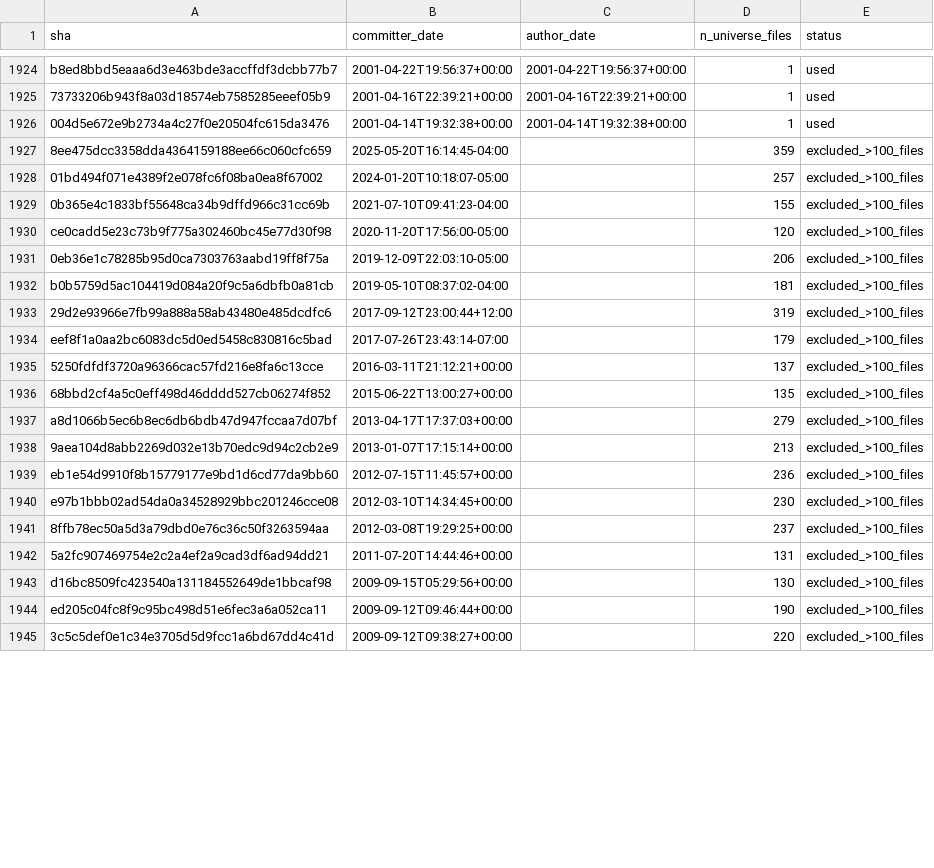
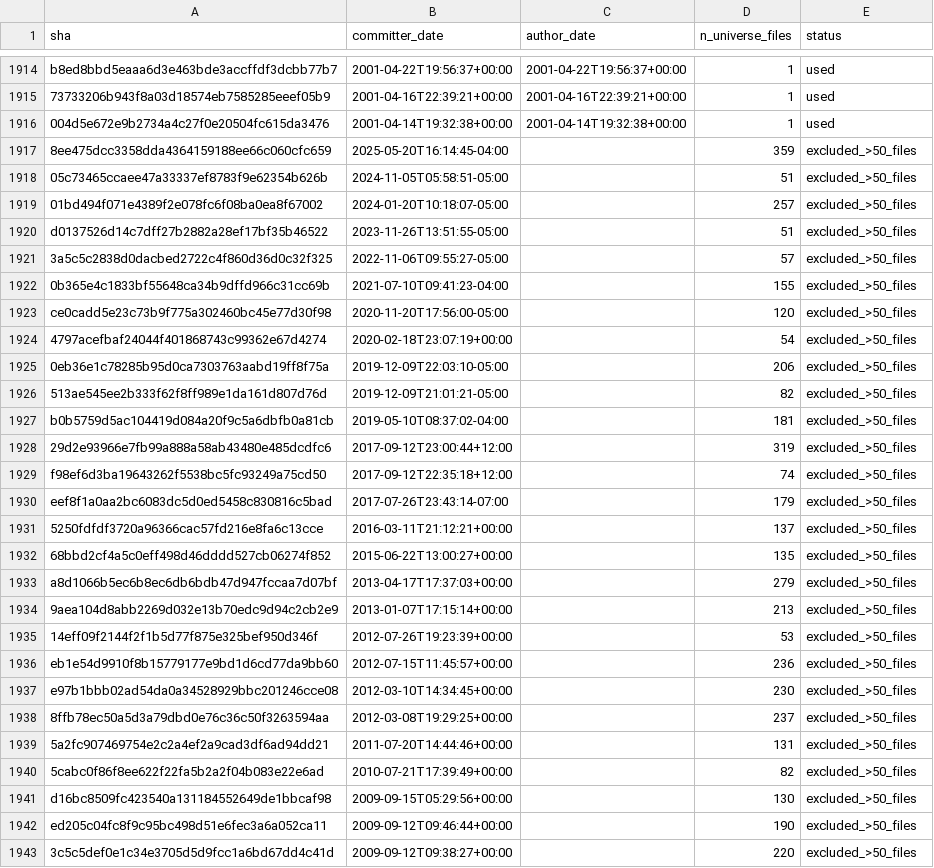
Before and after one commit to PanConLeche45/Longitudinal-technical-debt-yatana, a CSV file: sprint1_E3/out/commons-collections_G1A/E3_COMMITS_USED_commons-collections_2025-11-12_mf50.csv (was sprint1_E3/out/commons-collections/E3_COMMITS_USED_commons-collections_2025-11-12_mf100.csv), drawn as a sheet; only a part is shown, gaps mark what is left out; the diff covers the shown part only.

```diff
--- a/sprint1_E3/out/commons-collections/E3_COMMITS_USED_commons-collections_2025-11-12_mf100.csv
+++ b/sprint1_E3/out/commons-collections_G1A/E3_COMMITS_USED_commons-collections_2025-11-12_mf50.csv
@@ -1926,20 +1916,28 @@ b8ed8bbd5eaaa6d3e463bde3accffdf3dcbb77b7,2001-04-22T19:56:37+00:00,2001-04-22T19
 004d5e672e9b2734a4c27f0e20504fc615da3476,2001-04-14T19:32:38+00:00,2001-04-14T19:32:38+00:00,1,used
-8ee475dcc3358dda4364159188ee66c060cfc659,2025-05-20T16:14:45-04:00,,359,excluded_>100_files
-01bd494f071e4389f2e078fc6f08ba0ea8f67002,2024-01-20T10:18:07-05:00,,257,excluded_>100_files
-0b365e4c1833bf55648ca34b9dffd966c31cc69b,2021-07-10T09:41:23-04:00,,155,excluded_>100_files
-ce0cadd5e23c73b9f775a302460bc45e77d30f98,2020-11-20T17:56:00-05:00,,120,excluded_>100_files
-0eb36e1c78285b95d0ca7303763aabd19ff8f75a,2019-12-09T22:03:10-05:00,,206,excluded_>100_files
-b0b5759d5ac104419d084a20f9c5a6dbfb0a81cb,2019-05-10T08:37:02-04:00,,181,excluded_>100_files
-29d2e93966e7fb99a888a58ab43480e485dcdfc6,2017-09-12T23:00:44+12:00,,319,excluded_>100_files
-eef8f1a0aa2bc6083dc5d0ed5458c830816c5bad,2017-07-26T23:43:14-07:00,,179,excluded_>100_files
-5250fdfdf3720a96366cac57fd216e8fa6c13cce,2016-03-11T21:12:21+00:00,,137,excluded_>100_files
-68bbd2cf4a5c0eff498d46dddd527cb06274f852,2015-06-22T13:00:27+00:00,,135,excluded_>100_files
-a8d1066b5ec6b8ec6db6bdb47d947fccaa7d07bf,2013-04-17T17:37:03+00:00,,279,excluded_>100_files
-9aea104d8abb2269d032e13b70edc9d94c2cb2e9,2013-01-07T17:15:14+00:00,,213,excluded_>100_files
-eb1e54d9910f8b15779177e9bd1d6cd77da9bb60,2012-07-15T11:45:57+00:00,,236,excluded_>100_files
-e97b1bbb02ad54da0a34528929bbc201246cce08,2012-03-10T14:34:45+00:00,,230,excluded_>100_files
-8ffb78ec50a5d3a79dbd0e76c36c50f3263594aa,2012-03-08T19:29:25+00:00,,237,excluded_>100_files
-5a2fc907469754e2c2a4ef2a9cad3df6ad94dd21,2011-07-20T14:44:46+00:00,,131,excluded_>100_files
-d16bc8509fc423540a131184552649de1bbcaf98,2009-09-15T05:29:56+00:00,,130,excluded_>100_files
-ed205c04fc8f9c95bc498d51e6fec3a6a052ca11,2009-09-12T09:46:44+00:00,,190,excluded_>100_files
-3c5c5def0e1c34e3705d5d9fcc1a6bd67dd4c41d,2009-09-12T09:38:27+00:00,,220,excluded_>100_files
+8ee475dcc3358dda4364159188ee66c060cfc659,2025-05-20T16:14:45-04:00,,359,excluded_>50_files
+05c73465ccaee47a33337ef8783f9e62354b626b,2024-11-05T05:58:51-05:00,,51,excluded_>50_files
+01bd494f071e4389f2e078fc6f08ba0ea8f67002,2024-01-20T10:18:07-05:00,,257,excluded_>50_files
+d0137526d14c7dff27b2882a28ef17bf35b46522,2023-11-26T13:51:55-05:00,,51,excluded_>50_files
+3a5c5c2838d0dacbed2722c4f860d36d0c32f325,2022-11-06T09:55:27-05:00,,57,excluded_>50_files
+0b365e4c1833bf55648ca34b9dffd966c31cc69b,2021-07-10T09:41:23-04:00,,155,excluded_>50_files
+ce0cadd5e23c73b9f775a302460bc45e77d30f98,2020-11-20T17:56:00-05:00,,120,excluded_>50_files
+4797acefbaf24044f401868743c99362e67d4274,2020-02-18T23:07:19+00:00,,54,excluded_>50_files
+0eb36e1c78285b95d0ca7303763aabd19ff8f75a,2019-12-09T22:03:10-05:00,,206,excluded_>50_files
+513ae545ee2b333f62f8ff989e1da161d807d76d,2019-12-09T21:01:21-05:00,,82,excluded_>50_files
+b0b5759d5ac104419d084a20f9c5a6dbfb0a81cb,2019-05-10T08:37:02-04:00,,181,excluded_>50_files
+29d2e93966e7fb99a888a58ab43480e485dcdfc6,2017-09-12T23:00:44+12:00,,319,excluded_>50_files
+f98ef6d3ba19643262f5538bc5fc93249a75cd50,2017-09-12T22:35:18+12:00,,74,excluded_>50_files
+eef8f1a0aa2bc6083dc5d0ed5458c830816c5bad,2017-07-26T23:43:14-07:00,,179,excluded_>50_files
+5250fdfdf3720a96366cac57fd216e8fa6c13cce,2016-03-11T21:12:21+00:00,,137,excluded_>50_files
+68bbd2cf4a5c0eff498d46dddd527cb06274f852,2015-06-22T13:00:27+00:00,,135,excluded_>50_files
+a8d1066b5ec6b8ec6db6bdb47d947fccaa7d07bf,2013-04-17T17:37:03+00:00,,279,excluded_>50_files
+9aea104d8abb2269d032e13b70edc9d94c2cb2e9,2013-01-07T17:15:14+00:00,,213,excluded_>50_files
+14eff09f2144f2f1b5d77f875e325bef950d346f,2012-07-26T19:23:39+00:00,,53,excluded_>50_files
+eb1e54d9910f8b15779177e9bd1d6cd77da9bb60,2012-07-15T11:45:57+00:00,,236,excluded_>50_files
+e97b1bbb02ad54da0a34528929bbc201246cce08,2012-03-10T14:34:45+00:00,,230,excluded_>50_files
+8ffb78ec50a5d3a79dbd0e76c36c50f3263594aa,2012-03-08T19:29:25+00:00,,237,excluded_>50_files
+5a2fc907469754e2c2a4ef2a9cad3df6ad94dd21,2011-07-20T14:44:46+00:00,,131,excluded_>50_files
+5cabc0f86f8ee622f22fa5b2a2f04b083e22e6ad,2010-07-21T17:39:49+00:00,,82,excluded_>50_files
+d16bc8509fc423540a131184552649de1bbcaf98,2009-09-15T05:29:56+00:00,,130,excluded_>50_files
+ed205c04fc8f9c95bc498d51e6fec3a6a052ca11,2009-09-12T09:46:44+00:00,,190,excluded_>50_files
+3c5c5def0e1c34e3705d5d9fcc1a6bd67dd4c41d,2009-09-12T09:38:27+00:00,,220,excluded_>50_files
```
Also changed, not shown: 2 added rows, 10 removed rows and 5 edited cells elsewhere in this file, sprint1_E3/out/commons-collections/E3_COCHANGE_FEATURES_commons-collections_2024-12-15_mf50.csv, sprint1_E3/out/commons-collections/E3_COCHANGE_FEATURES_commons-collections_2025-04-19_mf50.csv, 30 other files.
